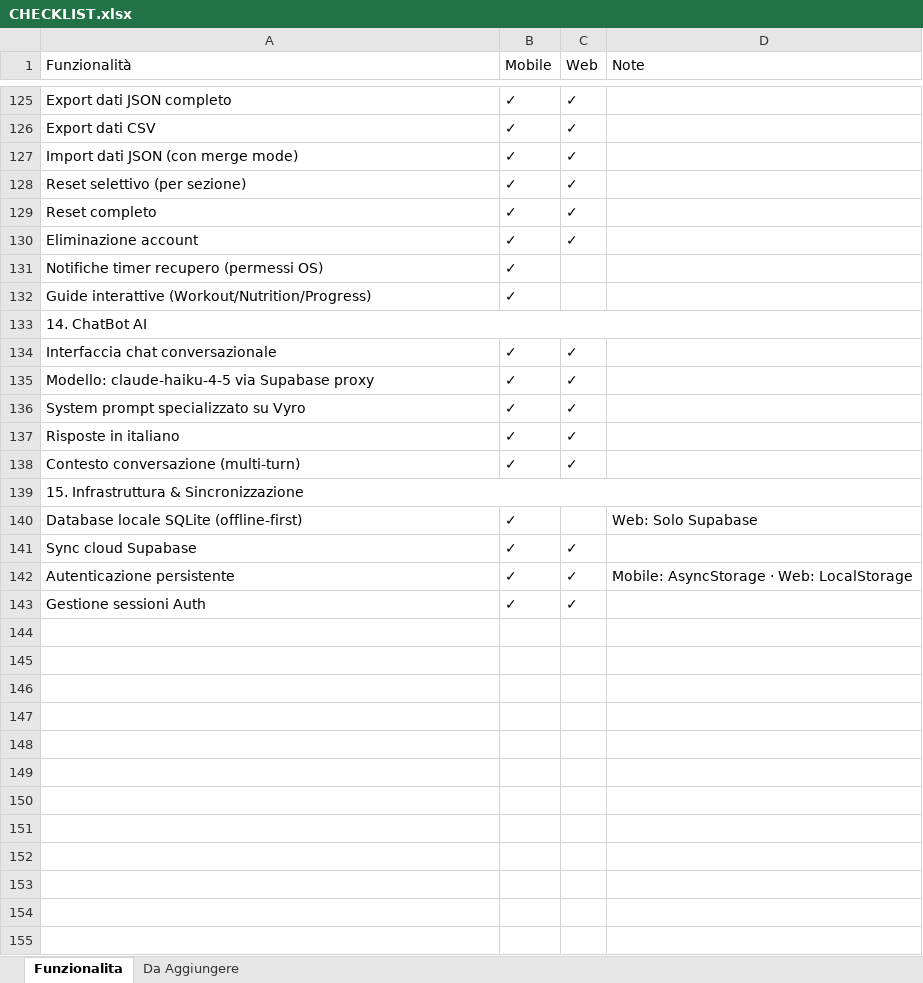
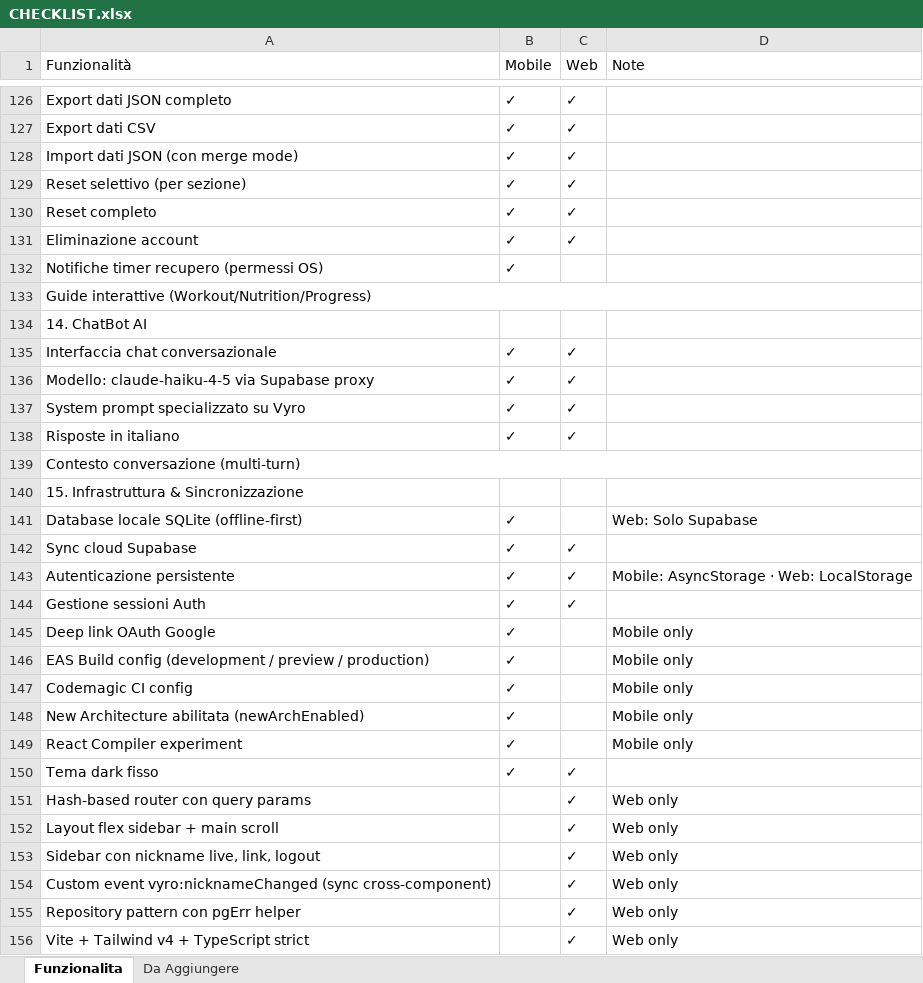
Before and after one commit to HoSonnoo/gym-tracker, an Excel workbook: CHECKLIST.xlsx, sheet Funzionalita, drawn as a sheet; only a part is shown, gaps mark what is left out; values as stored, in another font and other column widths than the file's, no borders; removed rows and columns are numbered as before the commit, all else as after; the diff covers the shown part only; the diff names each change by its address in the sheet, - before the commit and + after, or states it on an @@ line.

```diff
--- a/CHECKLIST.xlsx (sheet Funzionalita)
+++ b/CHECKLIST.xlsx (sheet Funzionalita)
+A133:D133 merged
-B133 (Mobile): ✓
+B133 (Mobile): (empty)
-A133:D133 merged
+A139:D139 merged
-B139 (Mobile): ✓
+B139 (Mobile): (empty)
-C139 (Web): ✓
+C139 (Web): (empty)
-A139:D139 merged
+row 145: Deep link OAuth Google | ✓ |  | Mobile only
+row 146: EAS Build config (development / preview / production) | ✓ |  | Mobile only
+row 147: Codemagic CI config | ✓ |  | Mobile only
+row 148: New Architecture abilitata (newArchEnabled) | ✓ |  | Mobile only
+row 149: React Compiler experiment | ✓ |  | Mobile only
+row 150: Tema dark fisso | ✓ | ✓
+row 151: Hash-based router con query params |  | ✓ | Web only
+row 152: Layout flex sidebar + main scroll |  | ✓ | Web only
+row 153: Sidebar con nickname live, link, logout |  | ✓ | Web only
+row 154: Custom event vyro:nicknameChanged (sync cross-component) |  | ✓ | Web only
+row 155: Repository pattern con pgErr helper |  | ✓ | Web only
+row 156: Vite + Tailwind v4 + TypeScript strict |  | ✓ | Web only
```
Also changed, not shown: 1 added row, 10 edited cells and merged cells elsewhere in this sheet, 1 other file.
